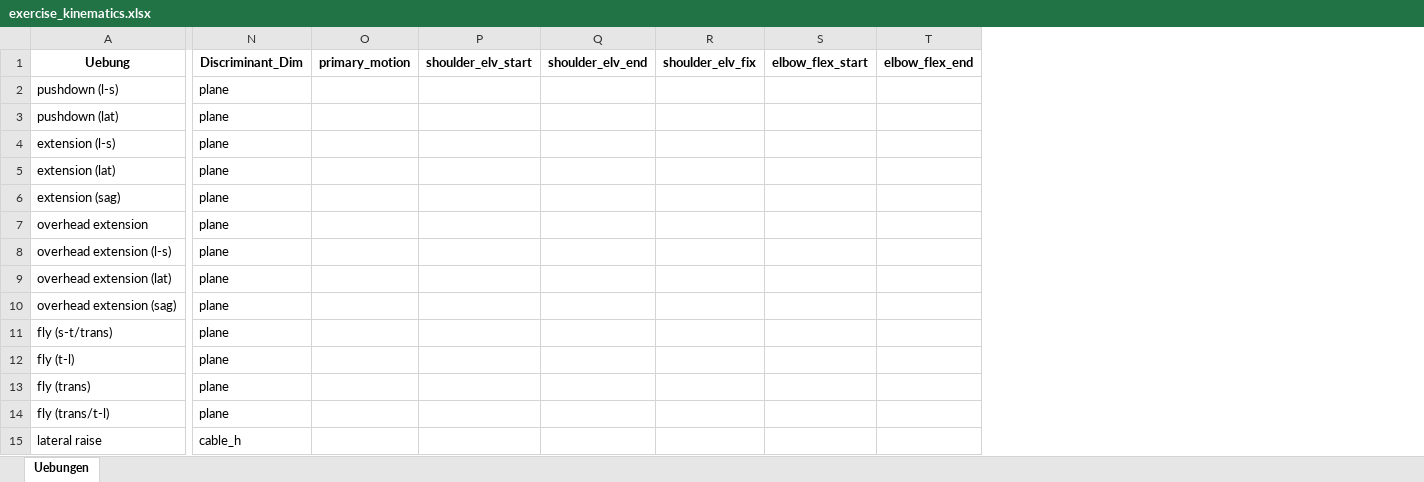
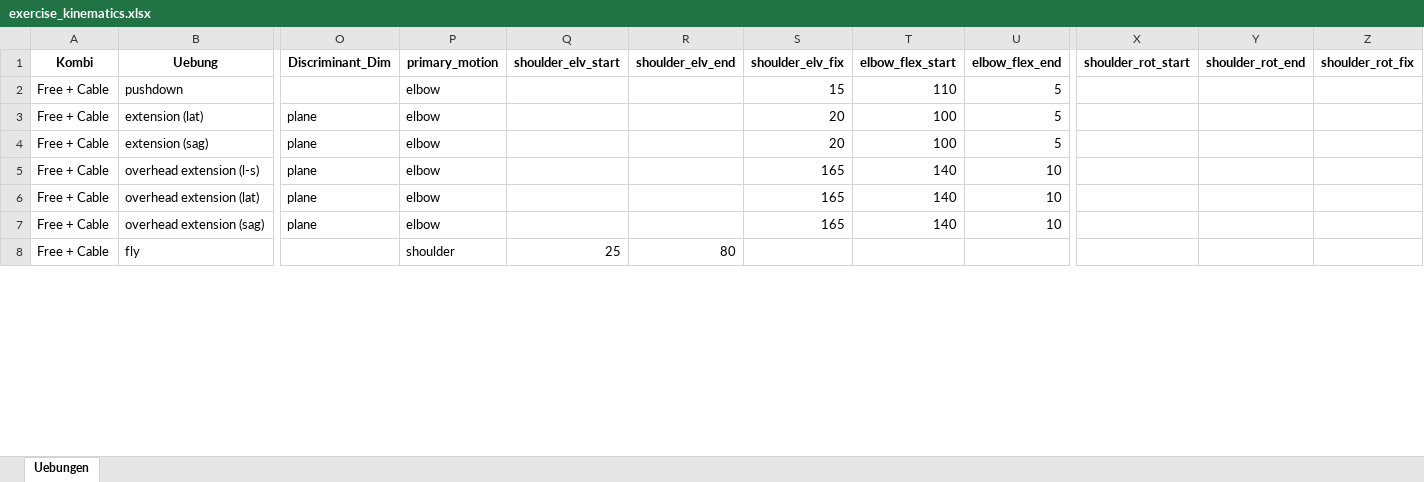
Before and after one commit to lonelybatman/GYM_APP, an Excel workbook: biomechanics/execution/exercise_kinematics.xlsx, sheet Uebungen, drawn as a sheet; only a part is shown, gaps mark what is left out; values as stored, in another font and other column widths than the file's, no borders; removed rows and columns are numbered as before the commit, all else as after; rows hold the shown columns only; the diff covers the shown part only; the diff names each change by its address in the sheet, - before the commit and + after, or states it on an @@ line.

Commit message:
kinematics excel

```diff
--- a/biomechanics/execution/exercise_kinematics.xlsx (sheet Uebungen)
+++ b/biomechanics/execution/exercise_kinematics.xlsx (sheet Uebungen)
+column A (Kombi), rows 2-8: all Free + Cable
+column X (shoulder_rot_start), empty
+column Y (shoulder_rot_end), empty
+column Z (shoulder_rot_fix), empty
-B2 (Uebung): pushdown (l-s)
+B2 (Uebung): pushdown
-O2 (Discriminant_Dim): plane
+O2 (Discriminant_Dim): (empty)
-P2 (primary_motion): (empty)
+P2 (primary_motion): elbow
-S2 (shoulder_elv_fix): (empty)
+S2 (shoulder_elv_fix): 15
-T2 (elbow_flex_start): (empty)
+T2 (elbow_flex_start): 110
-U2 (elbow_flex_end): (empty)
+U2 (elbow_flex_end): 5
-row 3: pushdown (lat) | plane
-row 4: extension (l-s) | plane
-P3:P4 (primary_motion): (empty)
+P3:P4 (primary_motion): elbow
-S3:S4 (shoulder_elv_fix): (empty)
+S3:S4 (shoulder_elv_fix): 20
-T3:T4 (elbow_flex_start): (empty)
+T3:T4 (elbow_flex_start): 100
-U3:U4 (elbow_flex_end): (empty)
+U3:U4 (elbow_flex_end): 5
-row 7: overhead extension | plane
-P5:P7 (primary_motion): (empty)
+P5:P7 (primary_motion): elbow
-S5:S7 (shoulder_elv_fix): (empty)
+S5:S7 (shoulder_elv_fix): 165
-T5:T7 (elbow_flex_start): (empty)
+T5:T7 (elbow_flex_start): 140
-U5:U7 (elbow_flex_end): (empty)
+U5:U7 (elbow_flex_end): 10
-B8 (Uebung): fly (s-t/trans)
+B8 (Uebung): fly
-O8 (Discriminant_Dim): plane
+O8 (Discriminant_Dim): (empty)
-P8 (primary_motion): (empty)
+P8 (primary_motion): shoulder
-Q8 (shoulder_elv_start): (empty)
+Q8 (shoulder_elv_start): 25
-R8 (shoulder_elv_end): (empty)
+R8 (shoulder_elv_end): 80
-row 12: fly (t-l) | plane
-row 13: fly (trans) | plane
-row 14: fly (trans/t-l) | plane
-row 15: lateral raise | cable_h
```
Also changed, not shown: 47 added rows, 10 removed rows and 140 edited cells elsewhere in this sheet, data/exercise1.xlsx, 11 other files.
